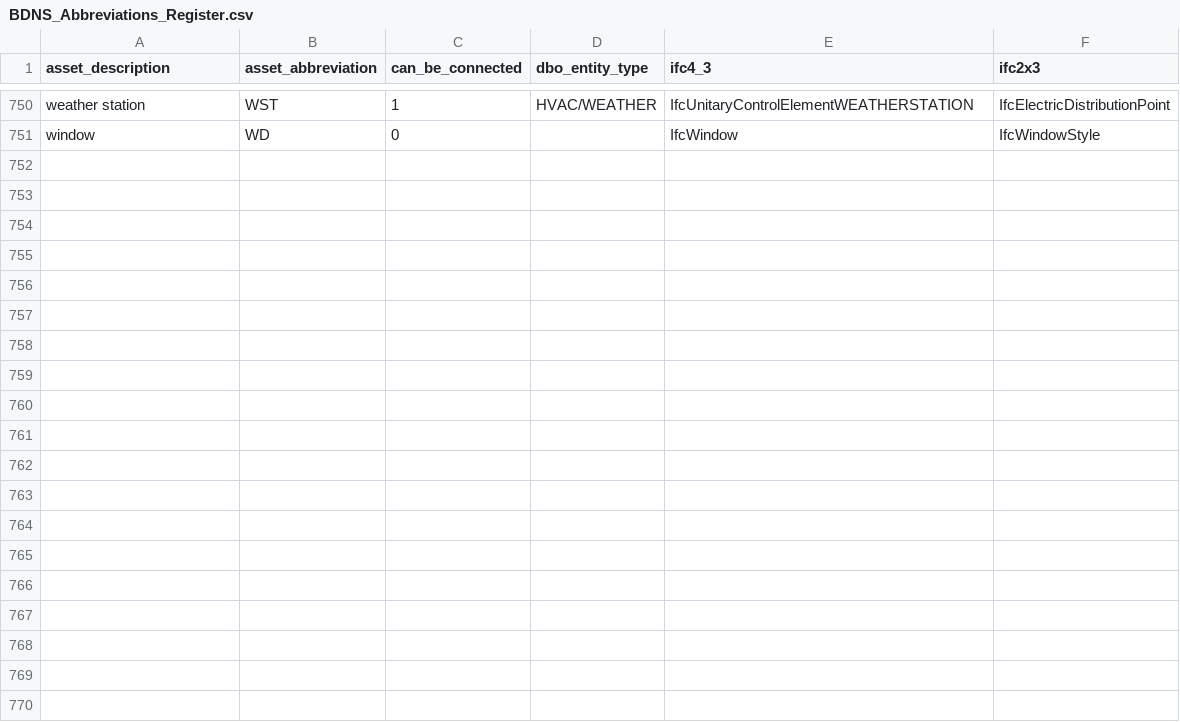
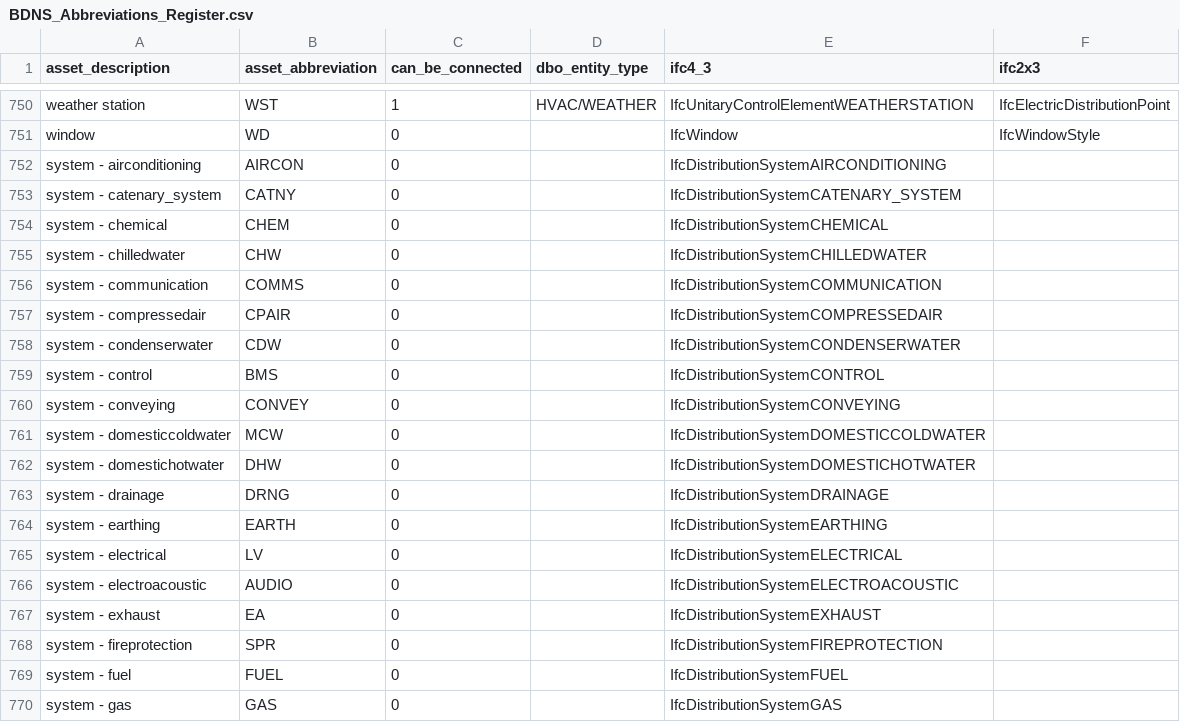
Before and after one commit to theodi/BDNS, a CSV file: BDNS_Abbreviations_Register.csv, drawn as a sheet; only a part is shown, gaps mark what is left out; the diff covers the shown part only; the diff names each change by its address in the sheet, - before the commit and + after, or states it on an @@ line.

Commit message:
WIP add systems. NOTE TBC. may end up changing...
NOTE missing the following due to duplicates:
DATA, IfcDistributionSystemDATA
DATA, IfcDistributionSystemFIXEDTRANSMISSIONNETWORK
DISP,IfcDistributionSystemDISPOSAL
AV,IfcDistributionSystemAUDIOVISUAL

```diff
--- a/BDNS_Abbreviations_Register.csv
+++ b/BDNS_Abbreviations_Register.csv
+row 752: system - airconditioning | AIRCON | 0 |  | IfcDistributionSystemAIRCONDITIONING
+row 753: system - catenary_system | CATNY | 0 |  | IfcDistributionSystemCATENARY_SYSTEM
+row 754: system - chemical | CHEM | 0 |  | IfcDistributionSystemCHEMICAL
+row 755: system - chilledwater | CHW | 0 |  | IfcDistributionSystemCHILLEDWATER
+row 756: system - communication | COMMS | 0 |  | IfcDistributionSystemCOMMUNICATION
+row 757: system - compressedair | CPAIR | 0 |  | IfcDistributionSystemCOMPRESSEDAIR
+row 758: system - condenserwater | CDW | 0 |  | IfcDistributionSystemCONDENSERWATER
+row 759: system - control | BMS | 0 |  | IfcDistributionSystemCONTROL
+row 760: system - conveying | CONVEY | 0 |  | IfcDistributionSystemCONVEYING
+row 761: system - domesticcoldwater | MCW | 0 |  | IfcDistributionSystemDOMESTICCOLDWATER
+row 762: system - domestichotwater | DHW | 0 |  | IfcDistributionSystemDOMESTICHOTWATER
+row 763: system - drainage | DRNG | 0 |  | IfcDistributionSystemDRAINAGE
+row 764: system - earthing | EARTH | 0 |  | IfcDistributionSystemEARTHING
+row 765: system - electrical | LV | 0 |  | IfcDistributionSystemELECTRICAL
+row 766: system - electroacoustic | AUDIO | 0 |  | IfcDistributionSystemELECTROACOUSTIC
+row 767: system - exhaust | EA | 0 |  | IfcDistributionSystemEXHAUST
+row 768: system - fireprotection | SPR | 0 |  | IfcDistributionSystemFIREPROTECTION
+row 769: system - fuel | FUEL | 0 |  | IfcDistributionSystemFUEL
+row 770: system - gas | GAS | 0 |  | IfcDistributionSystemGAS
```
Also changed, not shown: 26 added rows elsewhere in this file.
